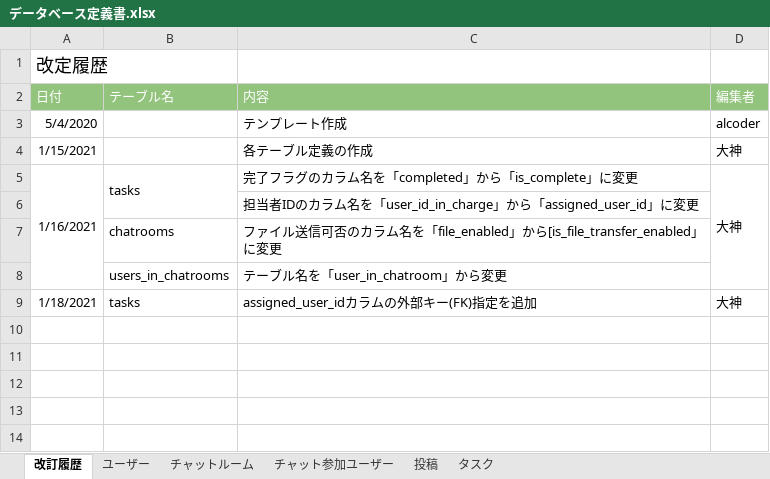
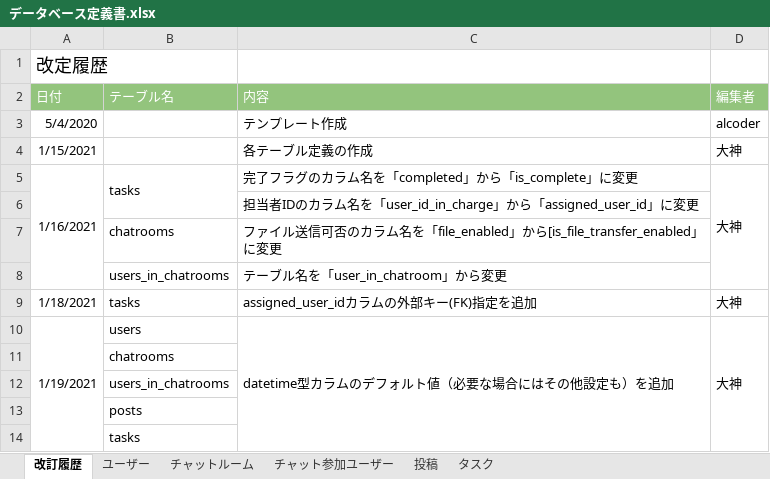
Before and after one commit to poissons-d-or/quelcode-db, an Excel workbook: db/db-challenge2/データベース定義書.xlsx, sheet 改訂履歴, drawn as a sheet; values as stored, in another font and other column widths than the file's, no borders; the diff names each change by its address in the sheet, - before the commit and + after, or states it on an @@ line.

Commit message:
Add: DATETIME型カラムのデフォルト値(必要な場合はその他設定も)を指定

```diff
--- a/db/db-challenge2/データベース定義書.xlsx (sheet 改訂履歴)
+++ b/db/db-challenge2/データベース定義書.xlsx (sheet 改訂履歴)
+row 10: 1/19/2021 | users | datetime型カラムのデフォルト値（必要な場合にはその他設定も）を追加 | 大神
+row 11:  | chatrooms
+row 12:  | users_in_chatrooms
+row 13:  | posts
+row 14:  | tasks
```
Also changed, not shown: sheet 投稿, sheet ユーザー, sheet チャットルーム, sheet タスク, sheet チャット参加ユーザー.
